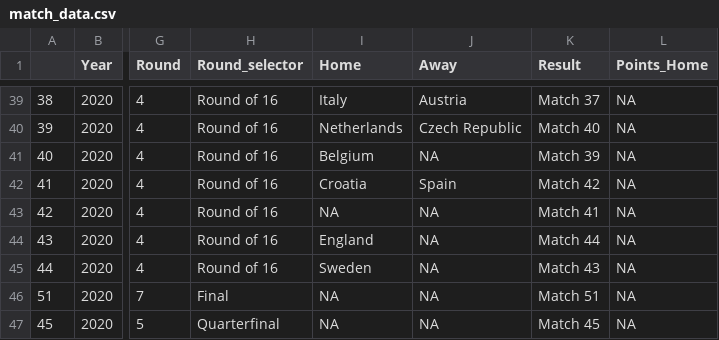
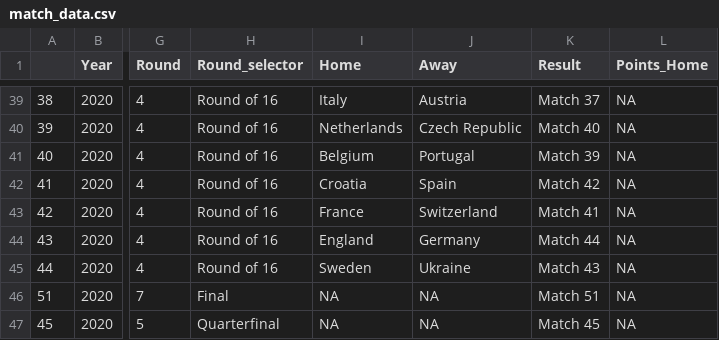
Before and after one commit to scientific-open-solutions/euro-2020, a CSV file: match_data.csv, drawn as a sheet; only a part is shown, gaps mark what is left out; the diff names each change by its address in the sheet, - before the commit and + after, or states it on an @@ line.

Commit message:
Last R16 teams added

```diff
--- a/match_data.csv
+++ b/match_data.csv
-J41 (Away): NA
+J41 (Away): Portugal
-I43 (Home): NA
+I43 (Home): France
-J43 (Away): NA
+J43 (Away): Switzerland
-J44 (Away): NA
+J44 (Away): Germany
-J45 (Away): NA
+J45 (Away): Ukraine
```
